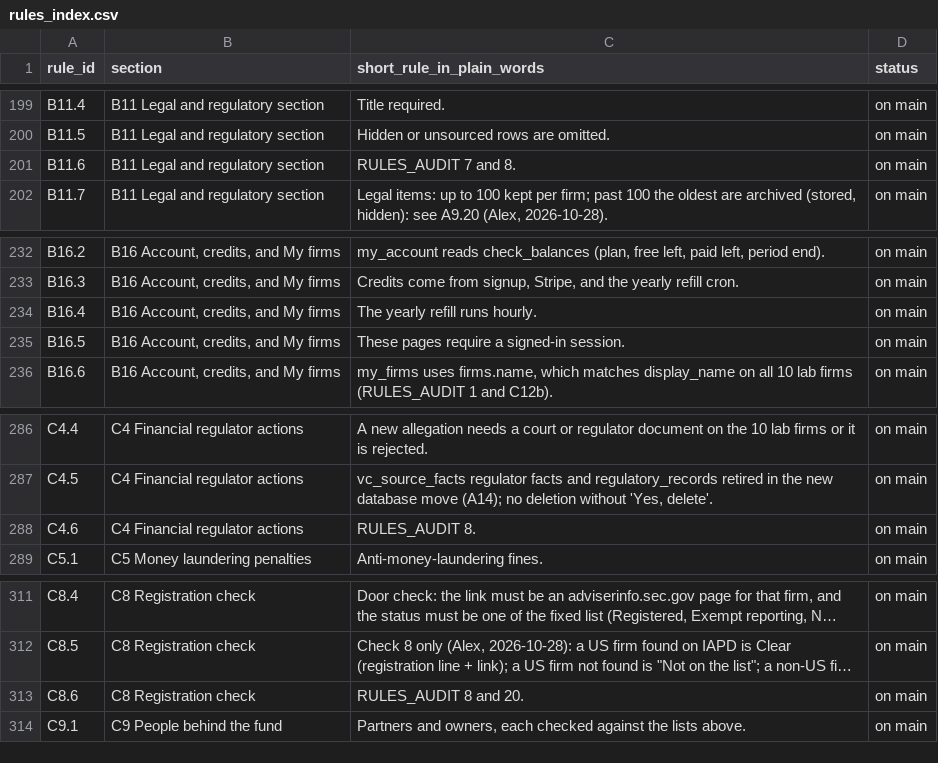
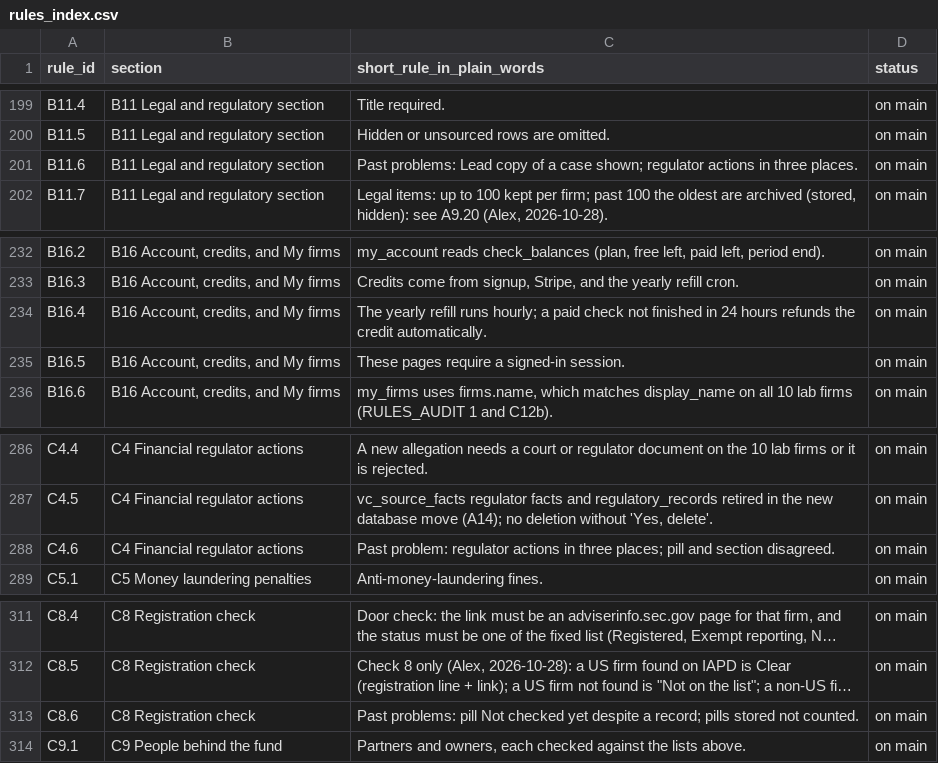
Before and after one commit to mindgame77/regrettamine, a CSV file: docs/rules_index.csv, drawn as a sheet; only a part is shown, gaps mark what is left out; long unchanged cells end in …; the diff names each change by its address in the sheet, - before the commit and + after, or states it on an @@ line.

Commit message:
B16.4 auto refund after 24h; B11.6, C4.6, C8.6 plain audit wording (Alex, 2026-10-28)

```diff
--- a/docs/rules_index.csv
+++ b/docs/rules_index.csv
-C201 (short_rule_in_plain_words): RULES_AUDIT 7 and 8.
+C201 (short_rule_in_plain_words): Past problems: Lead copy of a case shown; regulator actions in three places.
-C234 (short_rule_in_plain_words): …refill runs hourly.
+C234 (short_rule_in_plain_words): …refill runs hourly; a paid check not finished in 24 hours refunds the credit automatically.
-C288 (short_rule_in_plain_words): RULES_AUDIT 8.
+C288 (short_rule_in_plain_words): Past problem: regulator actions in three places; pill and section disagreed.
-C313 (short_rule_in_plain_words): RULES_AUDIT 8 and 20.
+C313 (short_rule_in_plain_words): Past problems: pill Not checked yet despite a record; pills stored not counted.
```
Also changed, not shown: 1 other file.
